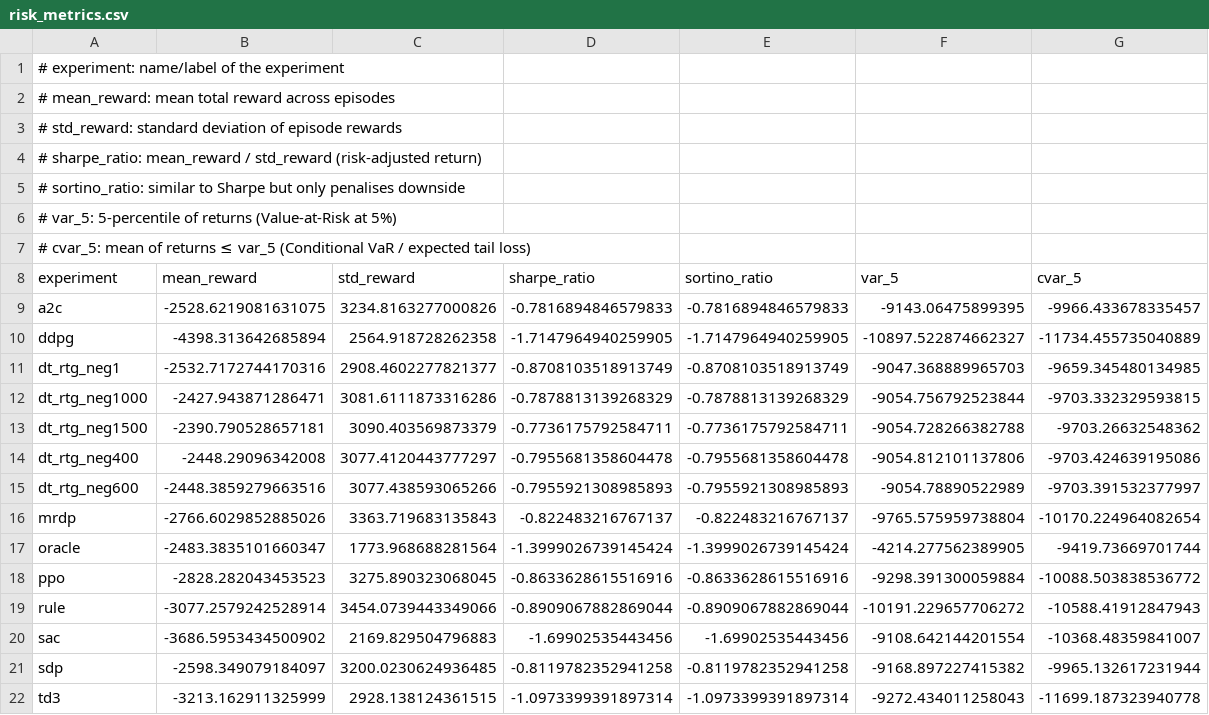
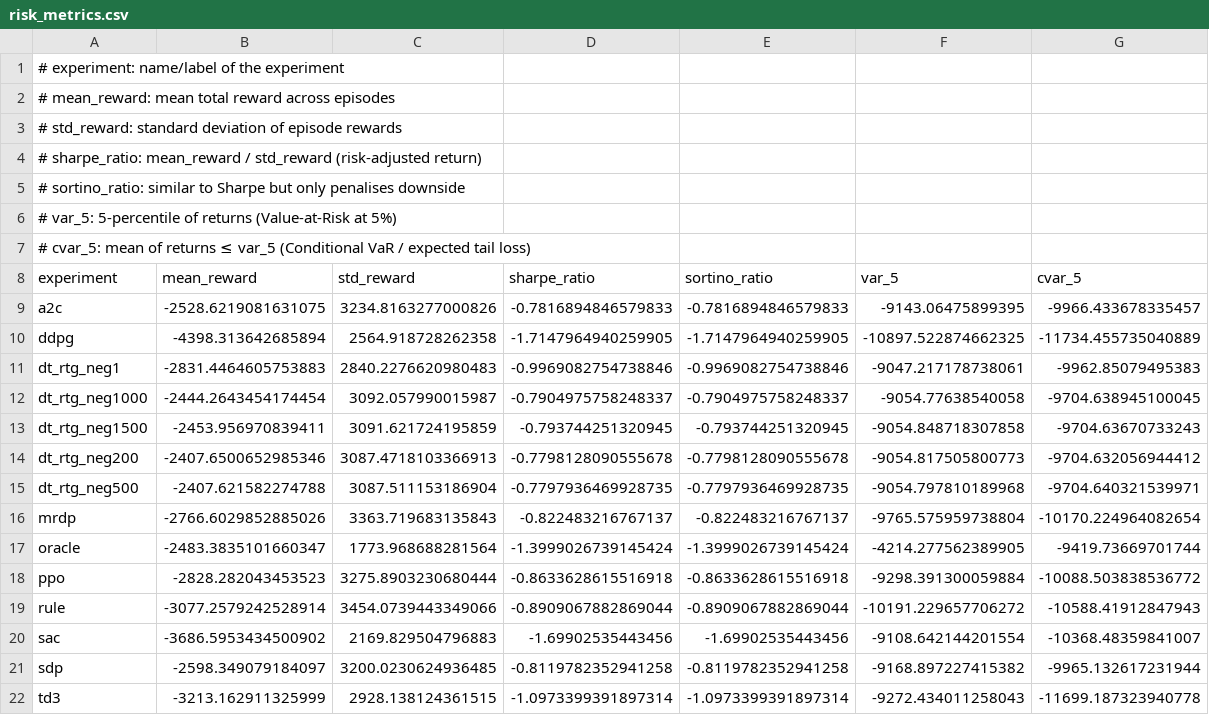
Before and after one commit to mrvictoru/energydecision, a CSV file: eval_output/risk_metrics.csv, drawn as a sheet.

```diff
--- a/eval_output/risk_metrics.csv
+++ b/eval_output/risk_metrics.csv
@@ -9,11 +9,11 @@ experiment,mean_reward,std_reward,sharpe_ratio,sortino_ratio,var_5,cvar_5
 a2c,-2528.6219081631075,3234.8163277000826,-0.7816894846579833,-0.7816894846579833,-9143.06475899395,-9966.433678335457
-ddpg,-4398.313642685894,2564.918728262358,-1.7147964940259905,-1.7147964940259905,-10897.522874662327,-11734.455735040889
-dt_rtg_neg1,-2532.7172744170316,2908.4602277821377,-0.8708103518913749,-0.8708103518913749,-9047.368889965703,-9659.345480134985
-dt_rtg_neg1000,-2427.943871286471,3081.6111873316286,-0.7878813139268329,-0.7878813139268329,-9054.756792523844,-9703.332329593815
-dt_rtg_neg1500,-2390.790528657181,3090.403569873379,-0.7736175792584711,-0.7736175792584711,-9054.728266382788,-9703.26632548362
-dt_rtg_neg400,-2448.29096342008,3077.4120443777297,-0.7955681358604478,-0.7955681358604478,-9054.812101137806,-9703.424639195086
-dt_rtg_neg600,-2448.3859279663516,3077.438593065266,-0.7955921308985893,-0.7955921308985893,-9054.78890522989,-9703.391532377997
+ddpg,-4398.313642685894,2564.918728262358,-1.7147964940259905,-1.7147964940259905,-10897.522874662325,-11734.455735040889
+dt_rtg_neg1,-2831.4464605753883,2840.2276620980483,-0.9969082754738846,-0.9969082754738846,-9047.217178738061,-9962.85079495383
+dt_rtg_neg1000,-2444.2643454174454,3092.057990015987,-0.7904975758248337,-0.7904975758248337,-9054.77638540058,-9704.638945100045
+dt_rtg_neg1500,-2453.956970839411,3091.621724195859,-0.793744251320945,-0.793744251320945,-9054.848718307858,-9704.63670733243
+dt_rtg_neg200,-2407.6500652985346,3087.4718103366913,-0.7798128090555678,-0.7798128090555678,-9054.817505800773,-9704.632056944412
+dt_rtg_neg500,-2407.621582274788,3087.511153186904,-0.7797936469928735,-0.7797936469928735,-9054.797810189968,-9704.640321539971
 mrdp,-2766.6029852885026,3363.719683135843,-0.822483216767137,-0.822483216767137,-9765.575959738804,-10170.224964082654
 oracle,-2483.3835101660347,1773.968688281564,-1.3999026739145424,-1.3999026739145424,-4214.277562389905,-9419.73669701744
-ppo,-2828.282043453523,3275.890323068045,-0.8633628615516916,-0.8633628615516916,-9298.391300059884,-10088.503838536772
+ppo,-2828.282043453523,3275.8903230680444,-0.8633628615516918,-0.8633628615516918,-9298.391300059884,-10088.503838536772
 rule,-3077.2579242528914,3454.0739443349066,-0.8909067882869044,-0.8909067882869044,-10191.229657706272,-10588.41912847943
```
Also changed, not shown: eval_output/base/evaluation_metrics.csv, eval_output/dt_compare/evaluation_metrics.csv, 13 other files.
